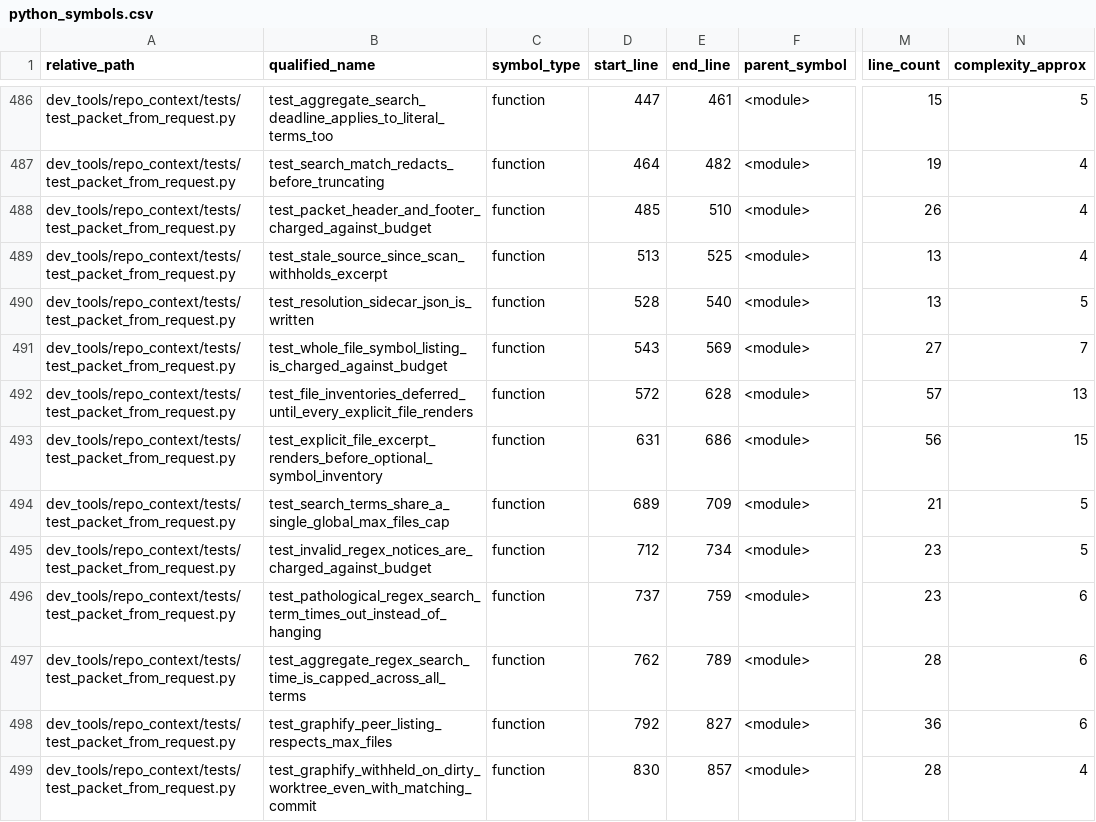
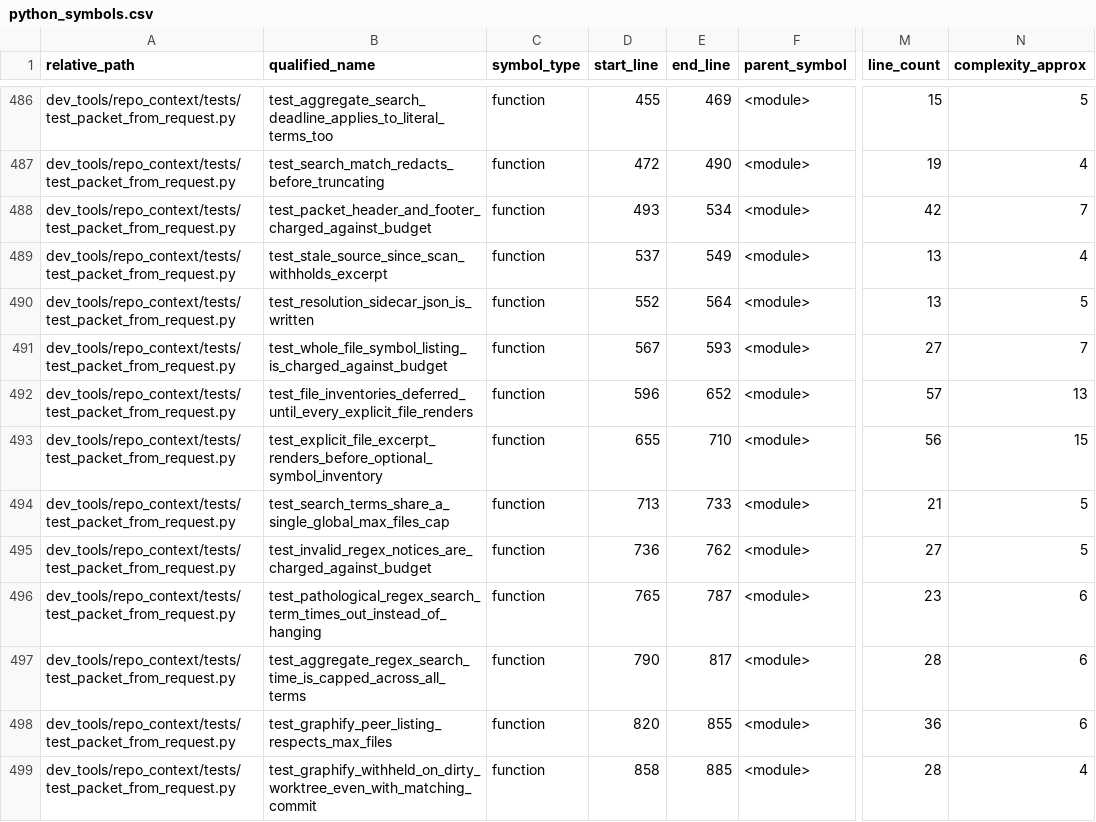
Before and after one commit to GMcDowellJr/Revit_Fingerprint, a CSV file: repo_context/python_symbols.csv, drawn as a sheet; only a part is shown, gaps mark what is left out; the diff covers the shown part only; the diff names each change by its address in the sheet, - before the commit and + after, or states it on an @@ line.

```diff
--- a/repo_context/python_symbols.csv
+++ b/repo_context/python_symbols.csv
-D486 (start_line): 447
+D486 (start_line): 455
-E486 (end_line): 461
+E486 (end_line): 469
-D487 (start_line): 464
+D487 (start_line): 472
-E487 (end_line): 482
+E487 (end_line): 490
-D488 (start_line): 485
+D488 (start_line): 493
-E488 (end_line): 510
+E488 (end_line): 534
-M488 (line_count): 26
+M488 (line_count): 42
-N488 (complexity_approx): 4
+N488 (complexity_approx): 7
-D489 (start_line): 513
+D489 (start_line): 537
-E489 (end_line): 525
+E489 (end_line): 549
-D490 (start_line): 528
+D490 (start_line): 552
-E490 (end_line): 540
+E490 (end_line): 564
-D491 (start_line): 543
+D491 (start_line): 567
-E491 (end_line): 569
+E491 (end_line): 593
-D492 (start_line): 572
+D492 (start_line): 596
-E492 (end_line): 628
+E492 (end_line): 652
-D493 (start_line): 631
+D493 (start_line): 655
-E493 (end_line): 686
+E493 (end_line): 710
-D494 (start_line): 689
+D494 (start_line): 713
-E494 (end_line): 709
+E494 (end_line): 733
-D495 (start_line): 712
+D495 (start_line): 736
-E495 (end_line): 734
+E495 (end_line): 762
-M495 (line_count): 23
+M495 (line_count): 27
-D496 (start_line): 737
+D496 (start_line): 765
-E496 (end_line): 759
+E496 (end_line): 787
-D497 (start_line): 762
+D497 (start_line): 790
-E497 (end_line): 789
+E497 (end_line): 817
-D498 (start_line): 792
+D498 (start_line): 820
-E498 (end_line): 827
+E498 (end_line): 855
-D499 (start_line): 830
+D499 (start_line): 858
-E499 (end_line): 857
+E499 (end_line): 885
```
Also changed, not shown: 1 added row and 76 edited cells elsewhere in this file, repo_context/chunk_manifest.csv, repo_context/file_inventory.csv, 56 other files.
